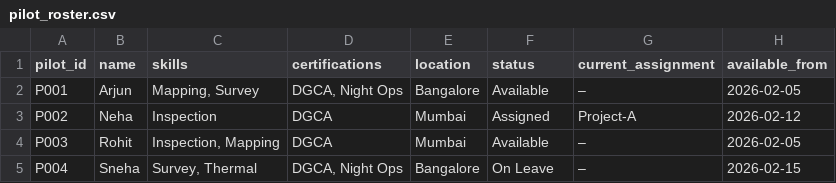
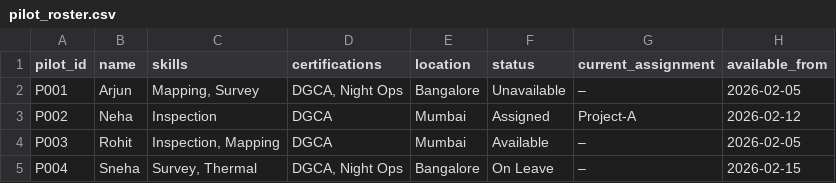
Before and after one commit to divyarao54/drone-coordinator, a CSV file: data/pilot_roster.csv, drawn as a sheet.

Commit message:
pilot status updation handled

```diff
--- a/data/pilot_roster.csv
+++ b/data/pilot_roster.csv
@@ -1,3 +1,3 @@
 pilot_id,name,skills,certifications,location,status,current_assignment,available_from
-P001,Arjun,"Mapping, Survey","DGCA, Night Ops",Bangalore,Available,–,2026-02-05
+P001,Arjun,"Mapping, Survey","DGCA, Night Ops",Bangalore,Unavailable,–,2026-02-05
 P002,Neha,Inspection,DGCA,Mumbai,Assigned,Project-A,2026-02-12
```
Also changed, not shown: 2 other files.
